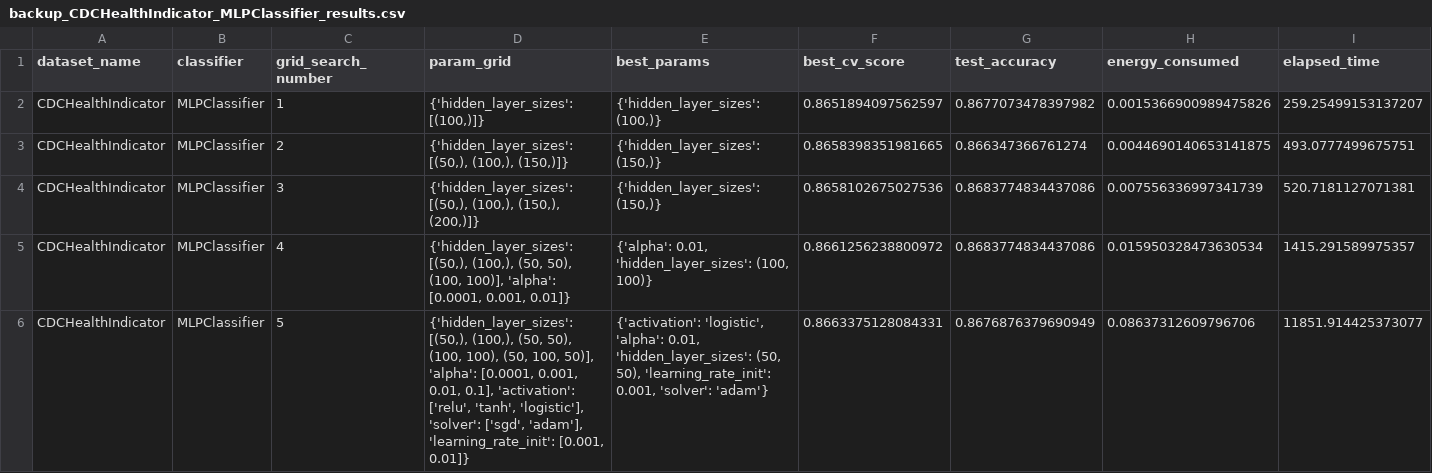
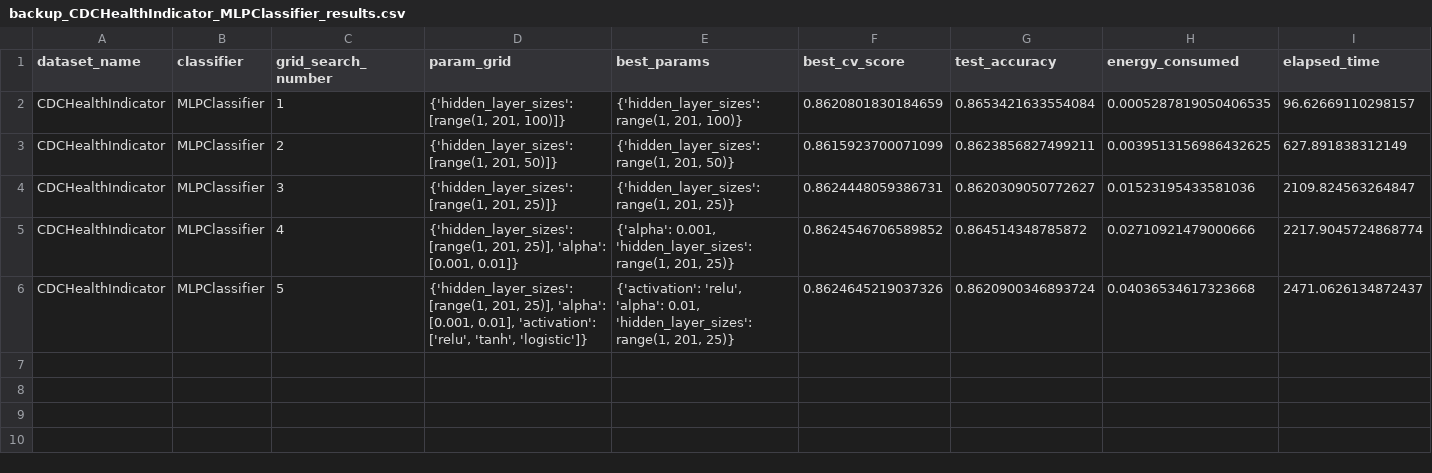
Before and after one commit to Abdomash/ml-energy-consumption, a CSV file: results/abdo-pc/backup_CDCHealthIndicator_MLPClassifier_results.csv, drawn as a sheet.

```diff
--- a/results/abdo-pc/backup_CDCHealthIndicator_MLPClassifier_results.csv
+++ b/results/abdo-pc/backup_CDCHealthIndicator_MLPClassifier_results.csv
@@ -1,6 +1,6 @@
 dataset_name,classifier,grid_search_number,param_grid,best_params,best_cv_score,test_accuracy,energy_consumed,elapsed_time
-CDCHealthIndicator,MLPClassifier,1,"{'hidden_layer_sizes': [(100,)]}","{'hidden_layer_sizes': (100,)}",0.8651894097562597,0.8677073478397982,0.0015366900989475826,259.25499153137207
-CDCHealthIndicator,MLPClassifier,2,"{'hidden_layer_sizes': [(50,), (100,), (150,)]}","{'hidden_layer_sizes': (150,)}",0.8658398351981665,0.866347366761274,0.0044690140653141875,493.0777499675751
-CDCHealthIndicator,MLPClassifier,3,"{'hidden_layer_sizes': [(50,), (100,), (150,), (200,)]}","{'hidden_layer_sizes': (150,)}",0.8658102675027536,0.8683774834437086,0.007556336997341739,520.7181127071381
-CDCHealthIndicator,MLPClassifier,4,"{'hidden_layer_sizes': [(50,), (100,), (50, 50), (100, 100)], 'alpha': [0.0001, 0.001, 0.01]}","{'alpha': 0.01, 'hidden_layer_sizes': (100, 100)}",0.8661256238800972,0.8683774834437086,0.015950328473630534,1415.291589975357
-CDCHealthIndicator,MLPClassifier,5,"{'hidden_layer_sizes': [(50,), (100,), (50, 50), (100, 100), (50, 100, 50)], 'alpha': [0.0001, 0.001, 0.01, 0.1], 'activation': ['relu', 'tanh', 'logistic'], 'solver': ['sgd', 'adam'], 'learning_rate_init': [0.001, 0.01]}","{'activation': 'logistic', 'alpha': 0.01, 'hidden_layer_sizes': (50, 50), 'learning_rate_init': 0.001, 'solver': 'adam'}",0.8663375128084331,0.8676876379690949,0.08637312609796706,11851.914425373077
+CDCHealthIndicator,MLPClassifier,1,"{'hidden_layer_sizes': [range(1, 201, 100)]}","{'hidden_layer_sizes': range(1, 201, 100)}",0.8620801830184659,0.8653421633554084,0.0005287819050406535,96.62669110298157
+CDCHealthIndicator,MLPClassifier,2,"{'hidden_layer_sizes': [range(1, 201, 50)]}","{'hidden_layer_sizes': range(1, 201, 50)}",0.8615923700071099,0.8623856827499211,0.0039513156986432625,627.891838312149
+CDCHealthIndicator,MLPClassifier,3,"{'hidden_layer_sizes': [range(1, 201, 25)]}","{'hidden_layer_sizes': range(1, 201, 25)}",0.8624448059386731,0.8620309050772627,0.01523195433581036,2109.824563264847
+CDCHealthIndicator,MLPClassifier,4,"{'hidden_layer_sizes': [range(1, 201, 25)], 'alpha': [0.001, 0.01]}","{'alpha': 0.001, 'hidden_layer_sizes': range(1, 201, 25)}",0.8624546706589852,0.864514348785872,0.02710921479000666,2217.9045724868774
+CDCHealthIndicator,MLPClassifier,5,"{'hidden_layer_sizes': [range(1, 201, 25)], 'alpha': [0.001, 0.01], 'activation': ['relu', 'tanh', 'logistic']}","{'activation': 'relu', 'alpha': 0.01, 'hidden_layer_sizes': range(1, 201, 25)}",0.8624645219037326,0.8620900346893724,0.04036534617323668,2471.0626134872437
```
Also changed, not shown: results/abdo-pc/CDCHealthIndicator_MLPClassifier_results.csv, results/abdo-pc/RT-IoT2022_MLPClassifier_results.csv, 9 other files.
